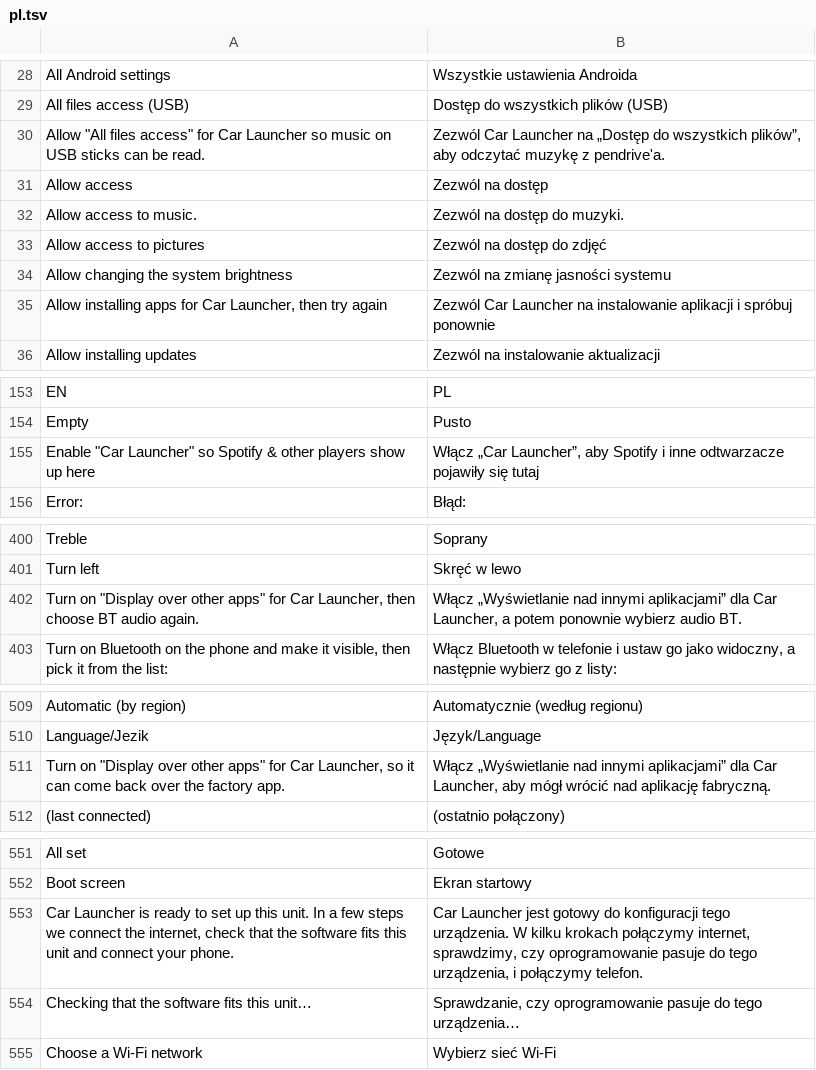
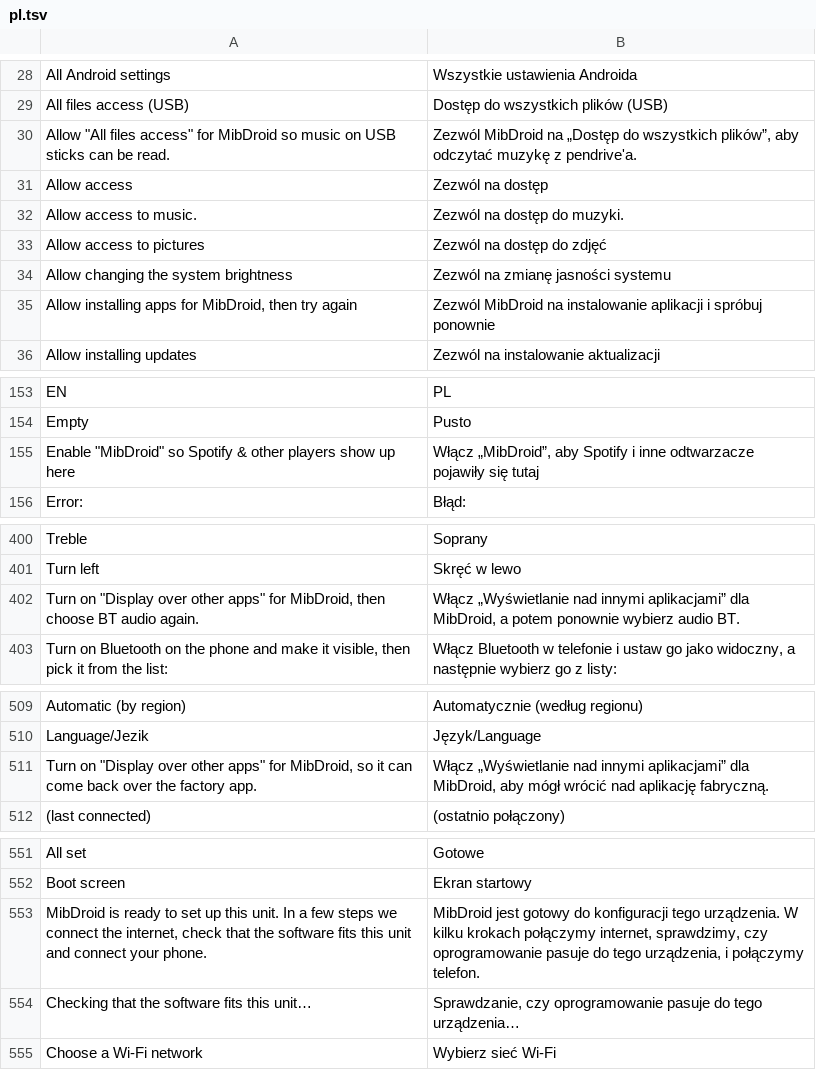
Before and after one commit to LazarC11/TheCarLauncher, a TSV file: app/src/main/assets/lang/pl.tsv, drawn as a sheet; only a part is shown, gaps mark what is left out.

```diff
--- a/app/src/main/assets/lang/pl.tsv
+++ b/app/src/main/assets/lang/pl.tsv
@@ -29,3 +29,3 @@ All Android settings	Wszystkie ustawienia Androida
 All files access (USB)	Dostęp do wszystkich plików (USB)
-Allow "All files access" for Car Launcher so music on USB sticks can be read.	Zezwól Car Launcher na „Dostęp do wszystkich plików”, aby odczytać muzykę z pendrive'a.
+Allow "All files access" for MibDroid so music on USB sticks can be read.	Zezwól MibDroid na „Dostęp do wszystkich plików”, aby odczytać muzykę z pendrive'a.
 Allow access	Zezwól na dostęp
@@ -34,3 +34,3 @@ Allow access to pictures	Zezwól na dostęp do zdjęć
 Allow changing the system brightness	Zezwól na zmianę jasności systemu
-Allow installing apps for Car Launcher, then try again	Zezwól Car Launcher na instalowanie aplikacji i spróbuj ponownie
+Allow installing apps for MibDroid, then try again	Zezwól MibDroid na instalowanie aplikacji i spróbuj ponownie
 Allow installing updates	Zezwól na instalowanie aktualizacji
@@ -154,3 +154,3 @@ EN	PL
 Empty	Pusto
-Enable "Car Launcher" so Spotify & other players show up here	Włącz „Car Launcher”, aby Spotify i inne odtwarzacze pojawiły się tutaj
+Enable "MibDroid" so Spotify & other players show up here	Włącz „MibDroid”, aby Spotify i inne odtwarzacze pojawiły się tutaj
 Error: 	Błąd:
@@ -401,3 +401,3 @@ Treble	Soprany
 Turn left	Skręć w lewo
-Turn on "Display over other apps" for Car Launcher, then choose BT audio again.	Włącz „Wyświetlanie nad innymi aplikacjami” dla Car Launcher, a potem ponownie wybierz audio BT.
+Turn on "Display over other apps" for MibDroid, then choose BT audio again.	Włącz „Wyświetlanie nad innymi aplikacjami” dla MibDroid, a potem ponownie wybierz audio BT.
 Turn on Bluetooth on the phone and make it visible, then pick it from the list:	Włącz Bluetooth w telefonie i ustaw go jako widoczny, a następnie wybierz go z listy:
@@ -510,3 +510,3 @@ Automatic (by region)	Automatycznie (według regionu)
 Language/Jezik	Język/Language
-Turn on "Display over other apps" for Car Launcher, so it can come back over the factory app.	Włącz „Wyświetlanie nad innymi aplikacjami” dla Car Launcher, aby mógł wrócić nad aplikację fabryczną.
+Turn on "Display over other apps" for MibDroid, so it can come back over the factory app.	Włącz „Wyświetlanie nad innymi aplikacjami” dla MibDroid, aby mógł wrócić nad aplikację fabryczną.
  (last connected)	 (ostatnio połączony)
@@ -552,3 +552,3 @@ All set	Gotowe
 Boot screen	Ekran startowy
-Car Launcher is ready to set up this unit. In a few steps we connect the internet, check that the software fits this unit and connect your phone.	Car Launcher jest gotowy do konfiguracji tego urządzenia. W kilku krokach połączymy internet, sprawdzimy, czy oprogramowanie pasuje do tego urządzenia, i połączymy telefon.
+MibDroid is ready to set up this unit. In a few steps we connect the internet, check that the software fits this unit and connect your phone.	MibDroid jest gotowy do konfiguracji tego urządzenia. W kilku krokach połączymy internet, sprawdzimy, czy oprogramowanie pasuje do tego urządzenia, i połączymy telefon.
 Checking that the software fits this unit…	Sprawdzanie, czy oprogramowanie pasuje do tego urządzenia…
```
Also changed, not shown: app/src/main/assets/lang/tr.tsv, 32 other files.
